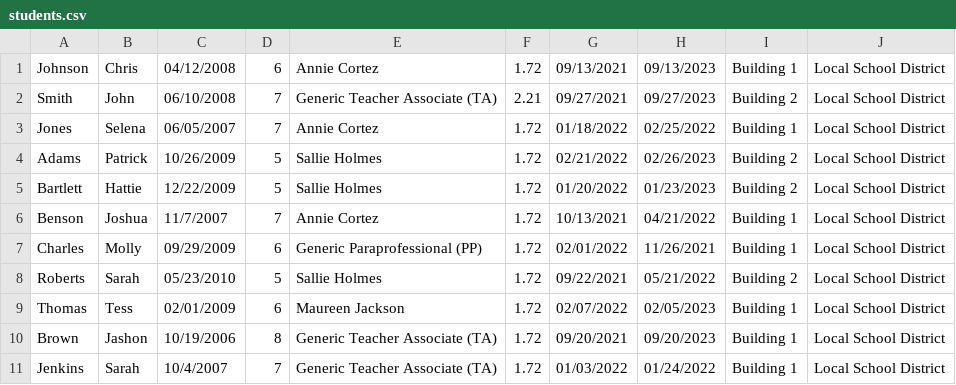
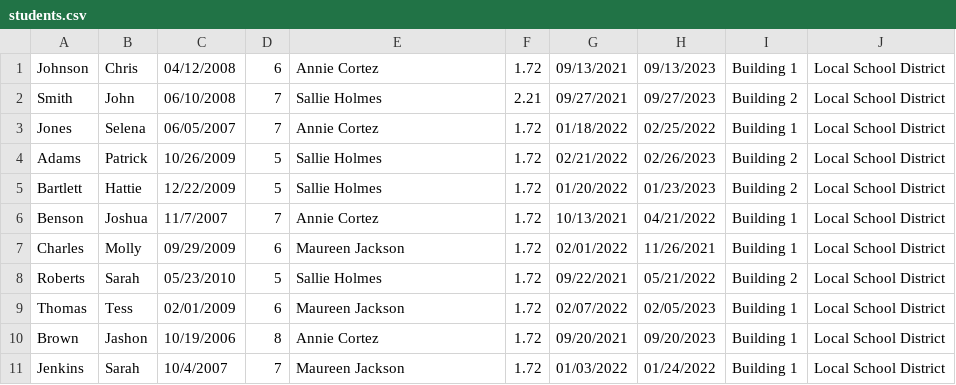
Before and after one commit to LadySqrrl/Case-Management, a CSV file: files/students.csv, drawn as a sheet.

Commit message:
fix data input

```diff
--- a/files/students.csv
+++ b/files/students.csv
@@ -1,3 +1,3 @@
 Johnson,Chris,04/12/2008,6,Annie Cortez,1.72,09/13/2021,09/13/2023,Building 1,Local School District
-Smith,John,06/10/2008,7,Generic Teacher Associate (TA),2.21,09/27/2021,09/27/2023,Building 2,Local School District
+Smith,John,06/10/2008,7,Sallie Holmes,2.21,09/27/2021,09/27/2023,Building 2,Local School District
 Jones,Selena,06/05/2007,7,Annie Cortez,1.72,01/18/2022,02/25/2022,Building 1,Local School District
@@ -6,6 +6,6 @@ Bartlett,Hattie,12/22/2009,5,Sallie Holmes,1.72,01/20/2022,01/23/2023,Building 2
 Benson,Joshua,11/7/2007,7,Annie Cortez,1.72,10/13/2021,04/21/2022,Building 1,Local School District
-Charles,Molly,09/29/2009,6,Generic Paraprofessional (PP),1.72,02/01/2022,11/26/2021,Building 1,Local School District
+Charles,Molly,09/29/2009,6,Maureen Jackson,1.72,02/01/2022,11/26/2021,Building 1,Local School District
 Roberts,Sarah,05/23/2010,5,Sallie Holmes,1.72,09/22/2021,05/21/2022,Building 2,Local School District
 Thomas,Tess,02/01/2009,6,Maureen Jackson,1.72,02/07/2022,02/05/2023,Building 1,Local School District
-Brown,Jashon,10/19/2006,8,Generic Teacher Associate (TA),1.72,09/20/2021,09/20/2023,Building 1,Local School District
-Jenkins,Sarah,10/4/2007,7,Generic Teacher Associate (TA),1.72,01/03/2022,01/24/2022,Building 1,Local School District
+Brown,Jashon,10/19/2006,8,Annie Cortez,1.72,09/20/2021,09/20/2023,Building 1,Local School District
+Jenkins,Sarah,10/4/2007,7,Maureen Jackson,1.72,01/03/2022,01/24/2022,Building 1,Local School District
```
Also changed, not shown: 3 other files.
